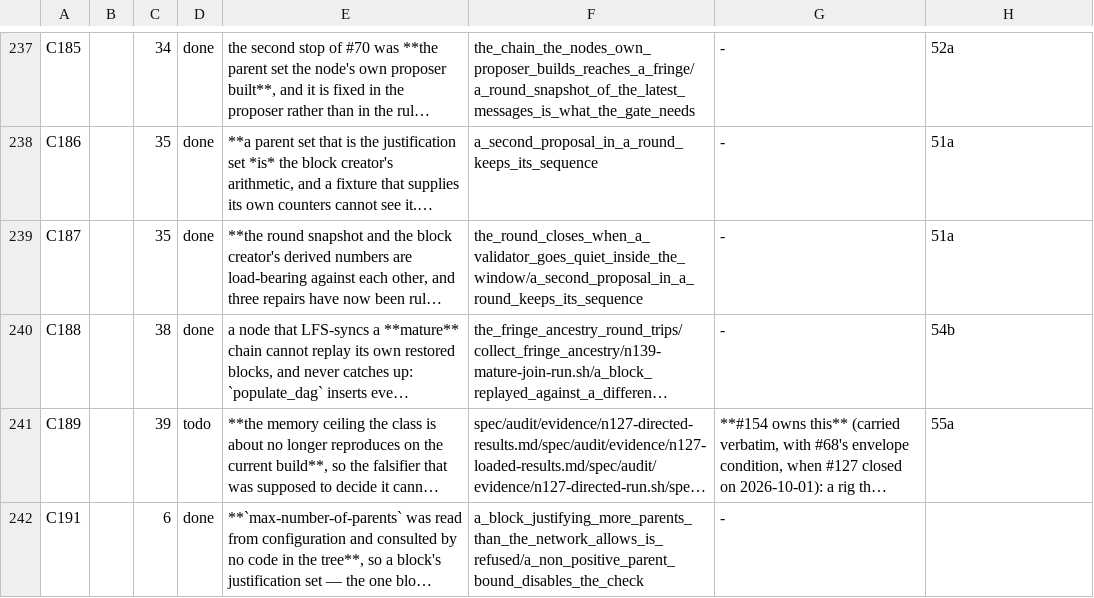
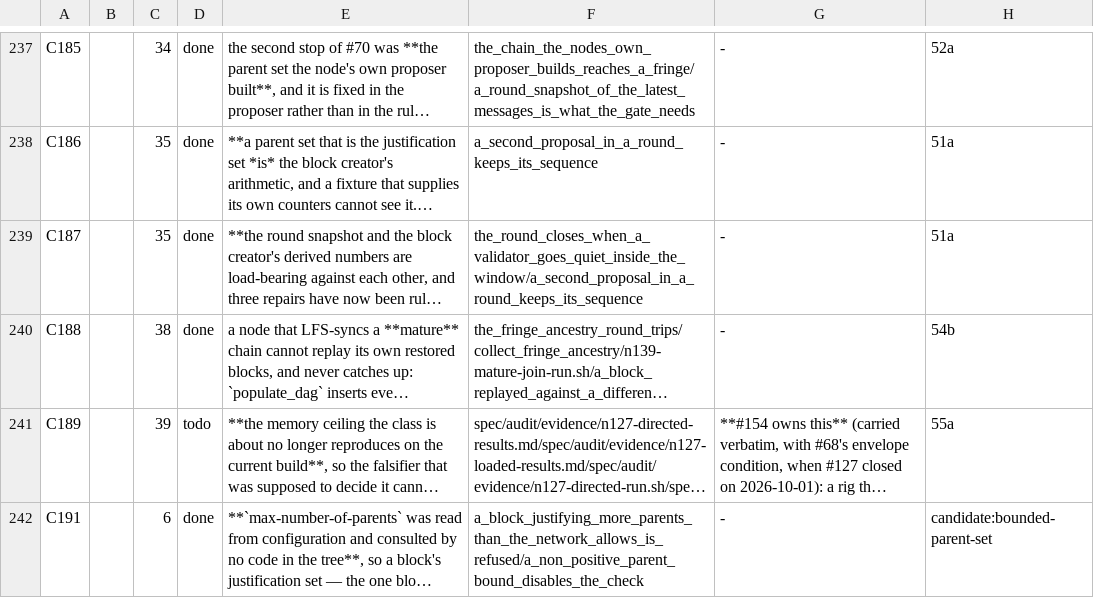
Before and after one commit to rchain-community/rchain-rust, a TSV file: spec/findings.tsv, drawn as a sheet; only a part is shown, gaps mark what is left out; long unchanged cells end in …; the diff names each change by its address in the sheet, - before the commit and + after, or states it on an @@ line.

```diff
--- a/spec/findings.tsv
+++ b/spec/findings.tsv
-H242: (empty)
+H242: candidate:bounded-parent-set
```
Also changed, not shown: 1 other file.
